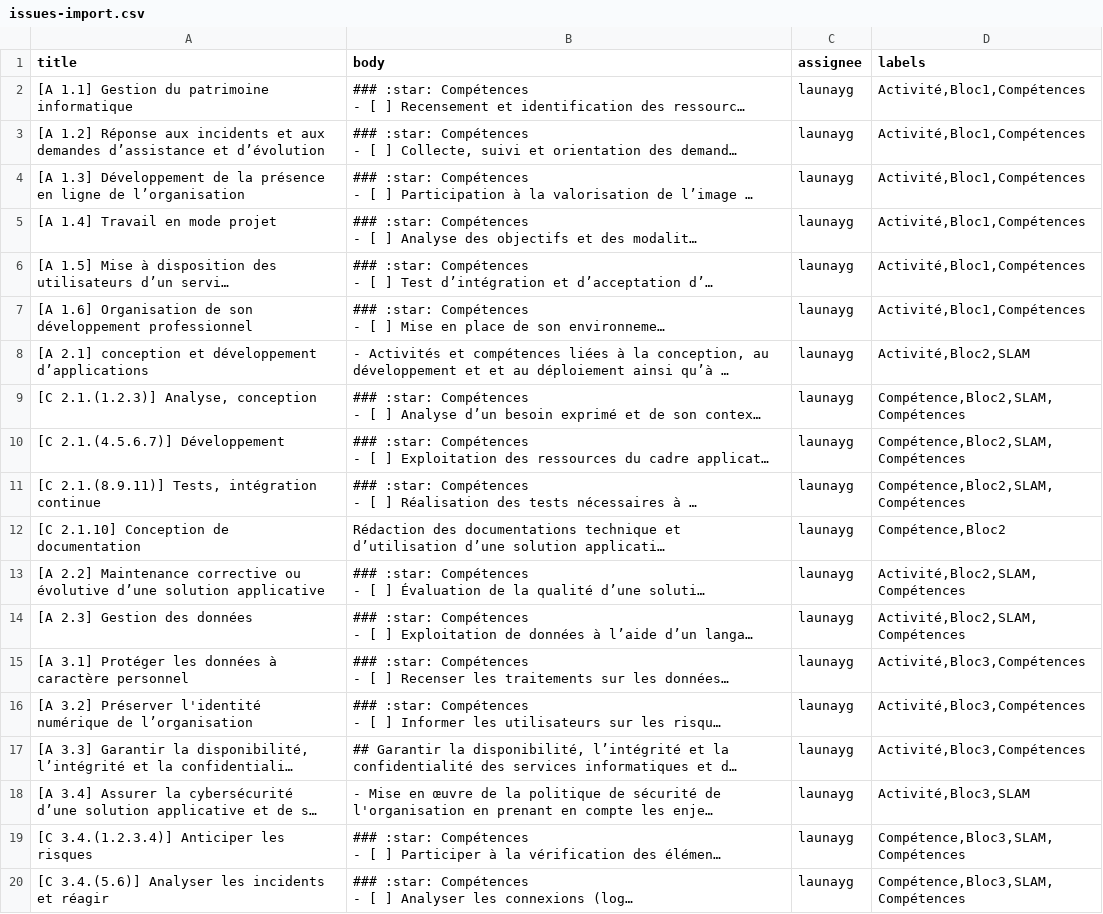
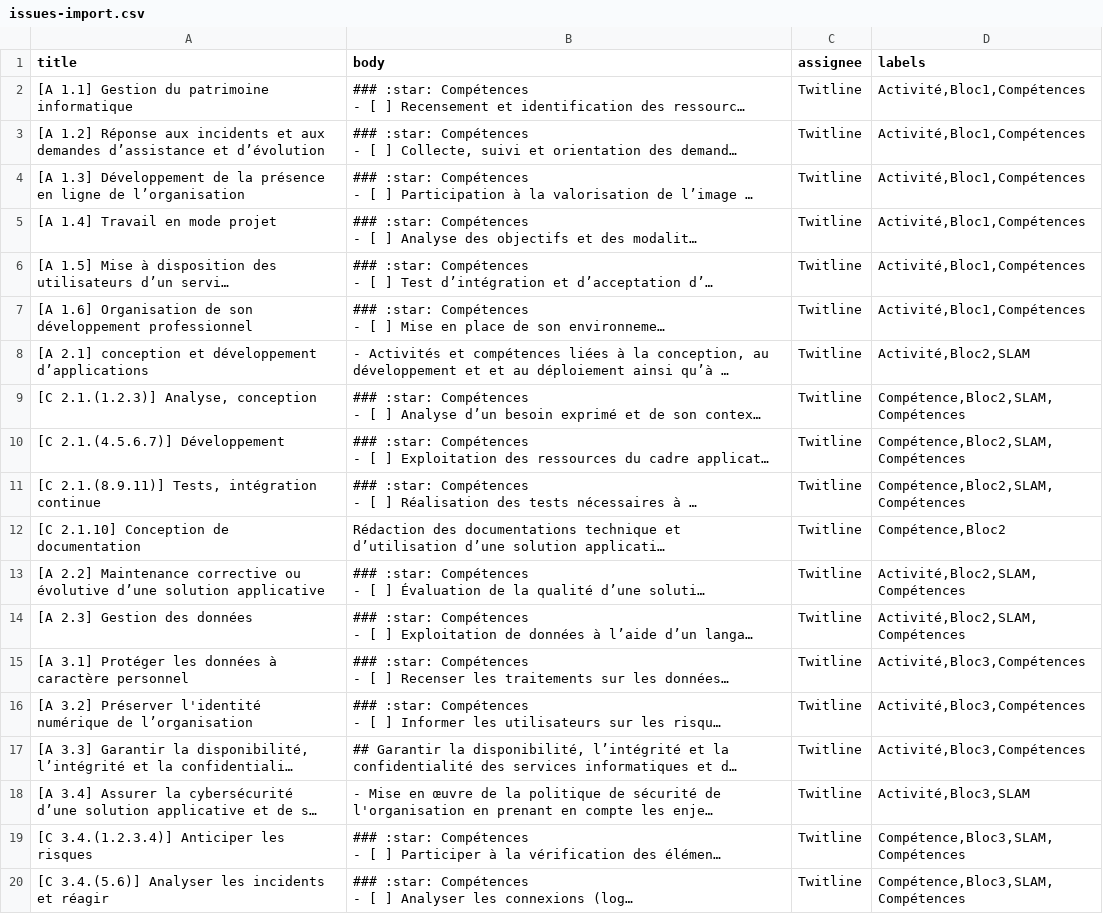
Before and after one commit to Twitline/sio-skills, a CSV file: src/issues-import.csv, drawn as a sheet; long unchanged cells end in …; the diff names each change by its address in the sheet, - before the commit and + after, or states it on an @@ line.

```diff
--- a/src/issues-import.csv
+++ b/src/issues-import.csv
-C2:C20 (assignee): launayg
+C2:C20 (assignee): Twitline
```
Also changed, not shown: 1 other file.
